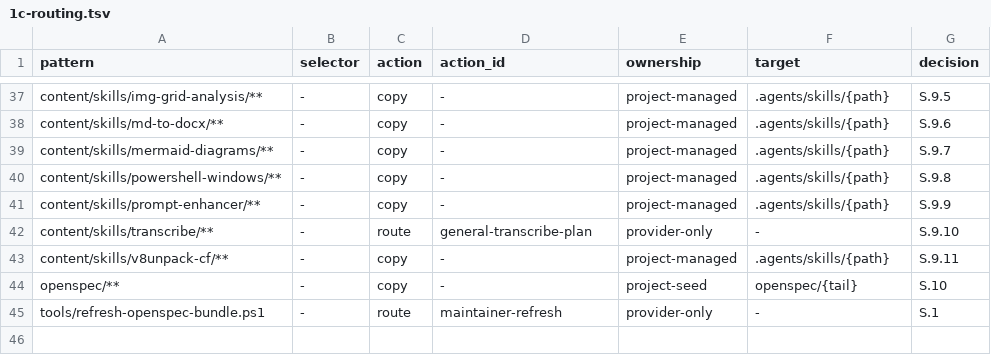
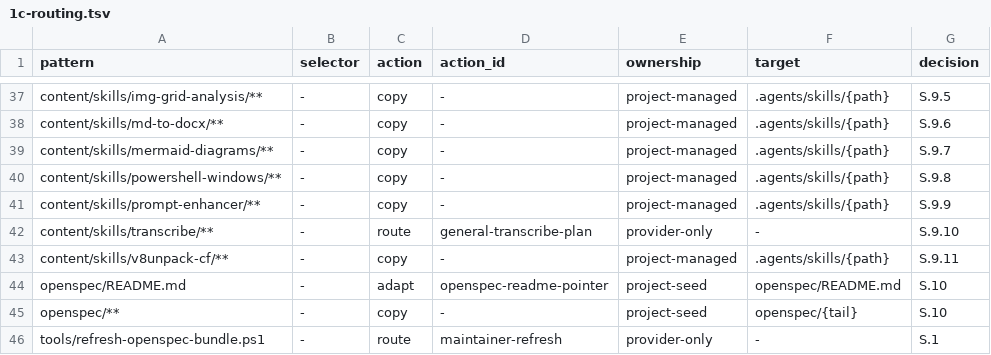
Before and after one commit to NightMadMax/new-project-rules, a TSV file: config/1c-routing.tsv, drawn as a sheet; only a part is shown, gaps mark what is left out.

```diff
--- a/config/1c-routing.tsv
+++ b/config/1c-routing.tsv
@@ -43,2 +43,3 @@ content/skills/transcribe/**	-	route	general-transcribe-plan	provider-only	-	S.9
 content/skills/v8unpack-cf/**	-	copy	-	project-managed	.agents/skills/{path}	S.9.11
+openspec/README.md	-	adapt	openspec-readme-pointer	project-seed	openspec/README.md	S.10
 openspec/**	-	copy	-	project-seed	openspec/{tail}	S.10
```
Also changed, not shown: config/1c-artifacts.tsv, config/capabilities.tsv, 16 other files.
